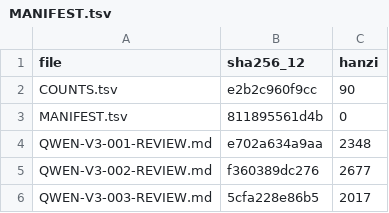
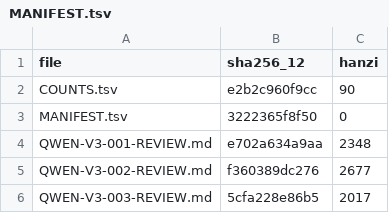
Before and after one commit to LYL-Z/the-memory-reading-notes, a TSV file: editorial/literary-revision/qwen-max/volume-03/MANIFEST.tsv, drawn as a sheet; only a part is shown.

```diff
--- a/editorial/literary-revision/qwen-max/volume-03/MANIFEST.tsv
+++ b/editorial/literary-revision/qwen-max/volume-03/MANIFEST.tsv
@@ -2,3 +2,3 @@ file	sha256_12	hanzi
 COUNTS.tsv	e2b2c960f9cc	90
-MANIFEST.tsv	811895561d4b	0
+MANIFEST.tsv	3222365f8f50	0
 QWEN-V3-001-REVIEW.md	e702a634a9aa	2348
```
Also changed, not shown: editorial/literary-revision/qwen-max/QWEN-CHAPTER-QUEUE.tsv, editorial/literary-revision/qwen-max/QWEN-REVISION-LEDGER.tsv, 8 other files.
